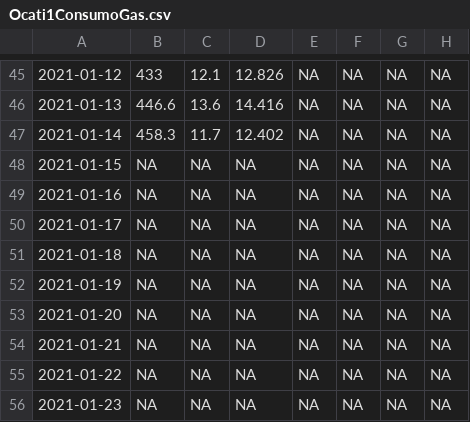
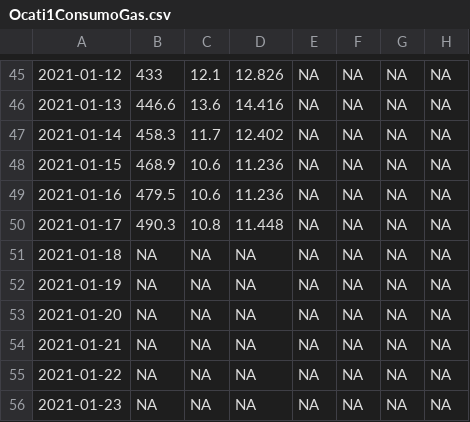
Before and after one commit to crbojaca/CBios, a CSV file: Ocati1ConsumoGas.csv, drawn as a sheet; only a part is shown, gaps mark what is left out; the diff names each change by its address in the sheet, - before the commit and + after, or states it on an @@ line.

```diff
--- a/Ocati1ConsumoGas.csv
+++ b/Ocati1ConsumoGas.csv
-B48: NA
+B48: 468.9
-C48:C49: NA
+C48:C49: 10.6
-D48:D49: NA
+D48:D49: 11.236
-B49: NA
+B49: 479.5
-B50: NA
+B50: 490.3
-C50: NA
+C50: 10.8
-D50: NA
+D50: 11.448
```
Also changed, not shown: CBiosControlHidroponia.csv, 1 other file.
